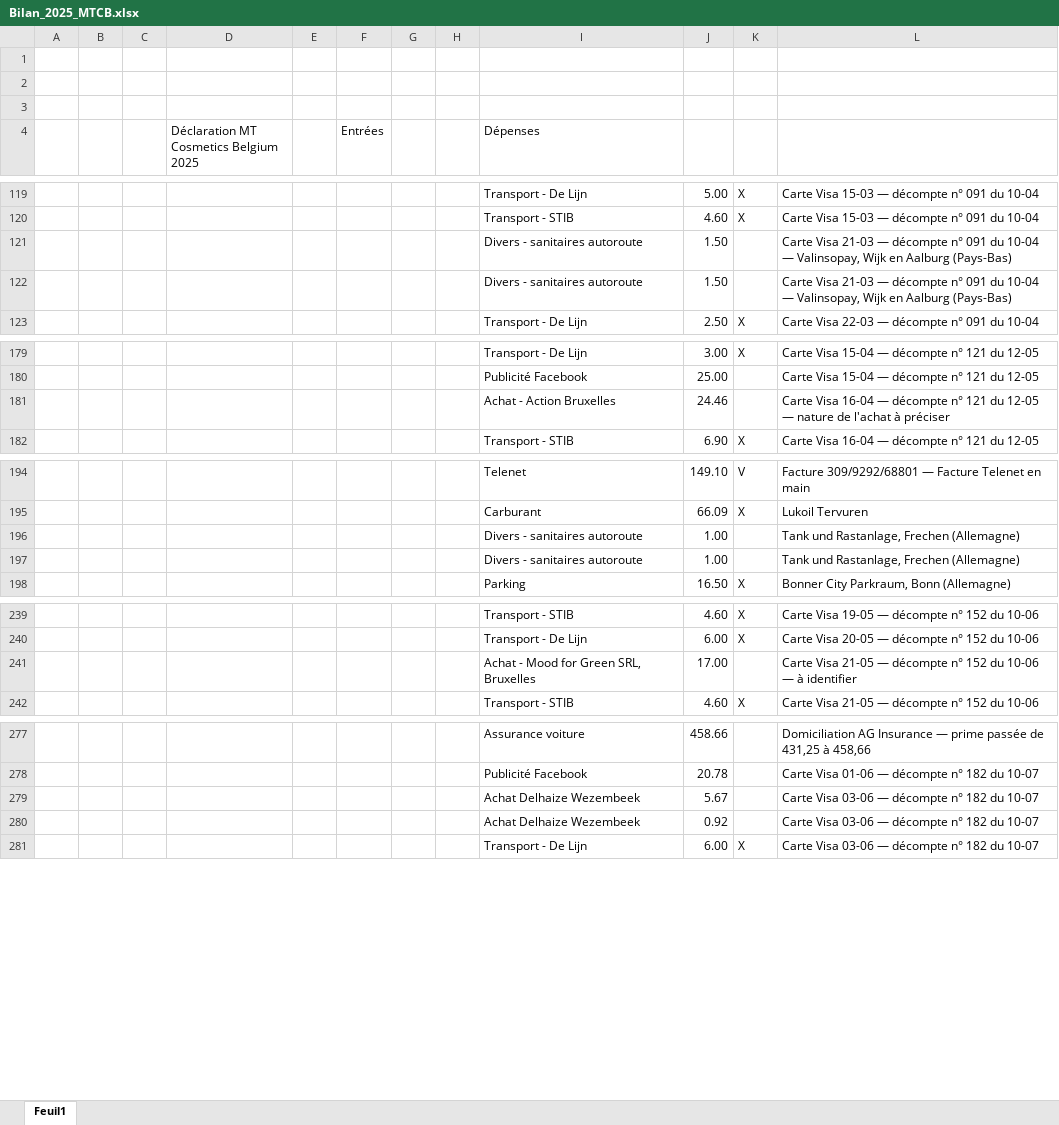
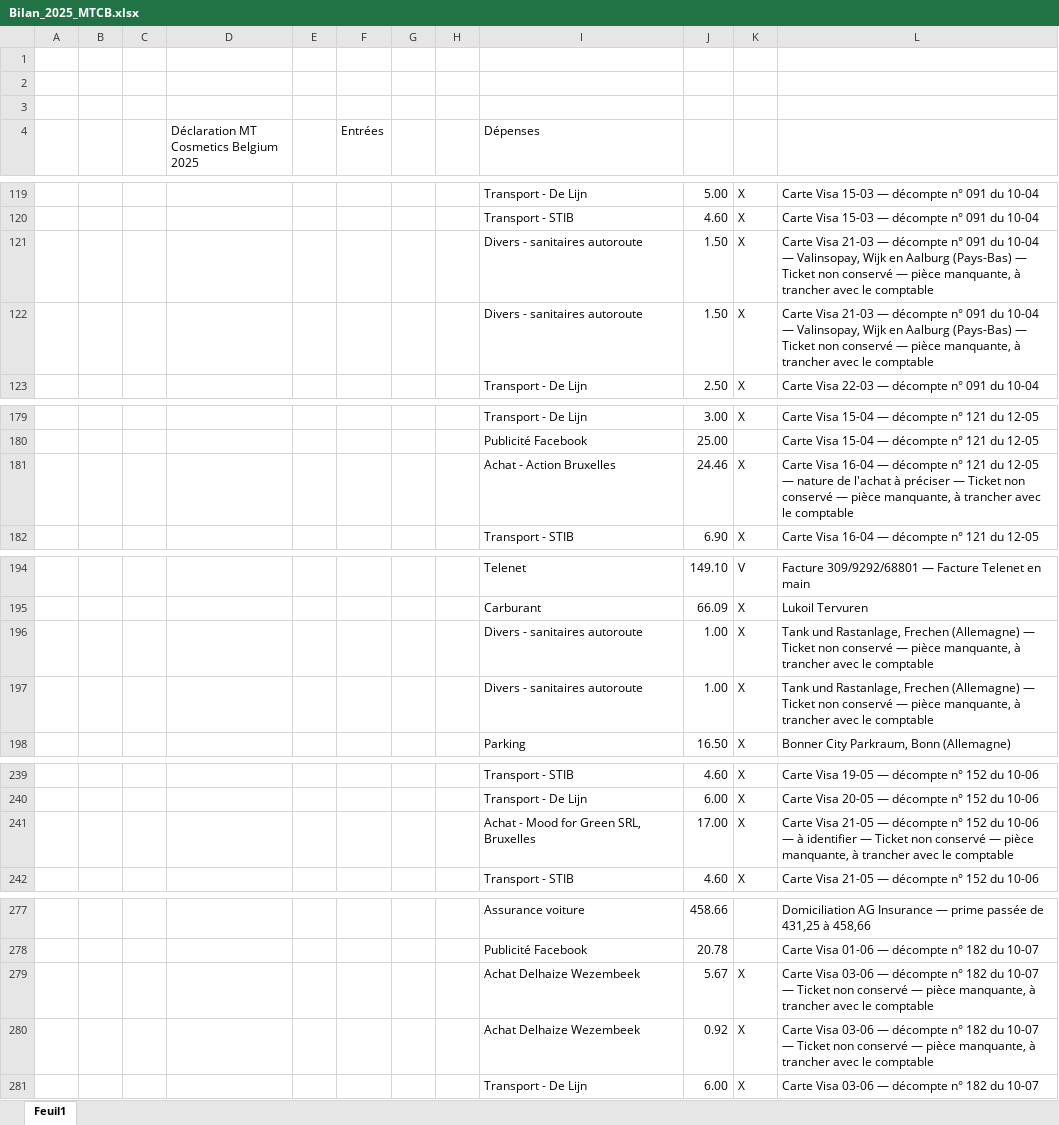
Before and after one commit to thibaultduchene-lab/claude, an Excel workbook: Bilan_2025_MTCB.xlsx, sheet Feuil1, drawn as a sheet; only a part is shown, gaps mark what is left out; values as stored, in another font and other column widths than the file's, no cell formats; the diff covers the shown part only; the diff names each change by its address in the sheet, - before the commit and + after, or states it on an @@ line.

```diff
--- a/Bilan_2025_MTCB.xlsx (sheet Feuil1)
+++ b/Bilan_2025_MTCB.xlsx (sheet Feuil1)
-K121:K122: (empty)
+K121:K122: X
-L121:L122: …Aalburg (Pays-Bas)
+L121:L122: …Aalburg (Pays-Bas) — Ticket non conservé — pièce manquante, à trancher avec le comptable
-K181: (empty)
+K181: X
-L181: …à préciser
+L181: …à préciser — Ticket non conservé — pièce manquante, à trancher avec le comptable
-K196:K197: (empty)
+K196:K197: X
-L196:L197: …Frechen (Allemagne)
+L196:L197: …Frechen (Allemagne) — Ticket non conservé — pièce manquante, à trancher avec le comptable
-K241: (empty)
+K241: X
-L241: …à identifier
+L241: …à identifier — Ticket non conservé — pièce manquante, à trancher avec le comptable
-K279:K280: (empty)
+K279:K280: X
-L279:L280: …du 10-07
+L279:L280: …du 10-07 — Ticket non conservé — pièce manquante, à trancher avec le comptable
```
Also changed, not shown: 44 edited cells elsewhere in this sheet, cell formats, 3 other files.
